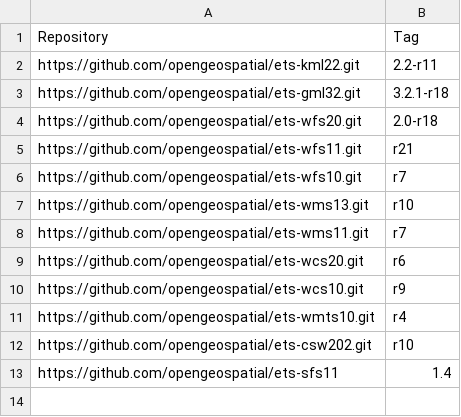
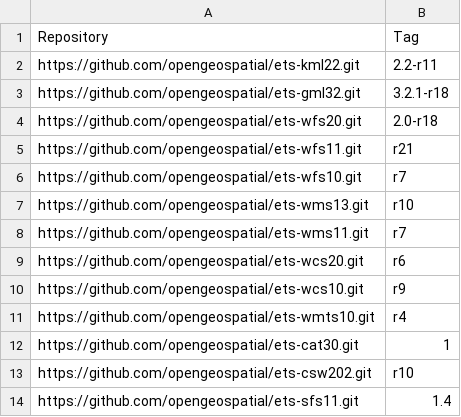
Before and after one commit to Rhynchocephale/ets-resources-plus-custom, a CSV file: src/main/config/ctl-scripts-release.csv, drawn as a sheet.

```diff
--- a/src/main/config/ctl-scripts-release.csv
+++ b/src/main/config/ctl-scripts-release.csv
@@ -11,3 +11,4 @@ https://github.com/opengeospatial/ets-wcs10.git,r9
 https://github.com/opengeospatial/ets-wmts10.git,r4
+https://github.com/opengeospatial/ets-cat30.git,1
 https://github.com/opengeospatial/ets-csw202.git,r10
-https://github.com/opengeospatial/ets-sfs11,1.4
+https://github.com/opengeospatial/ets-sfs11.git,1.4
```
Also changed, not shown: 2 other files.
